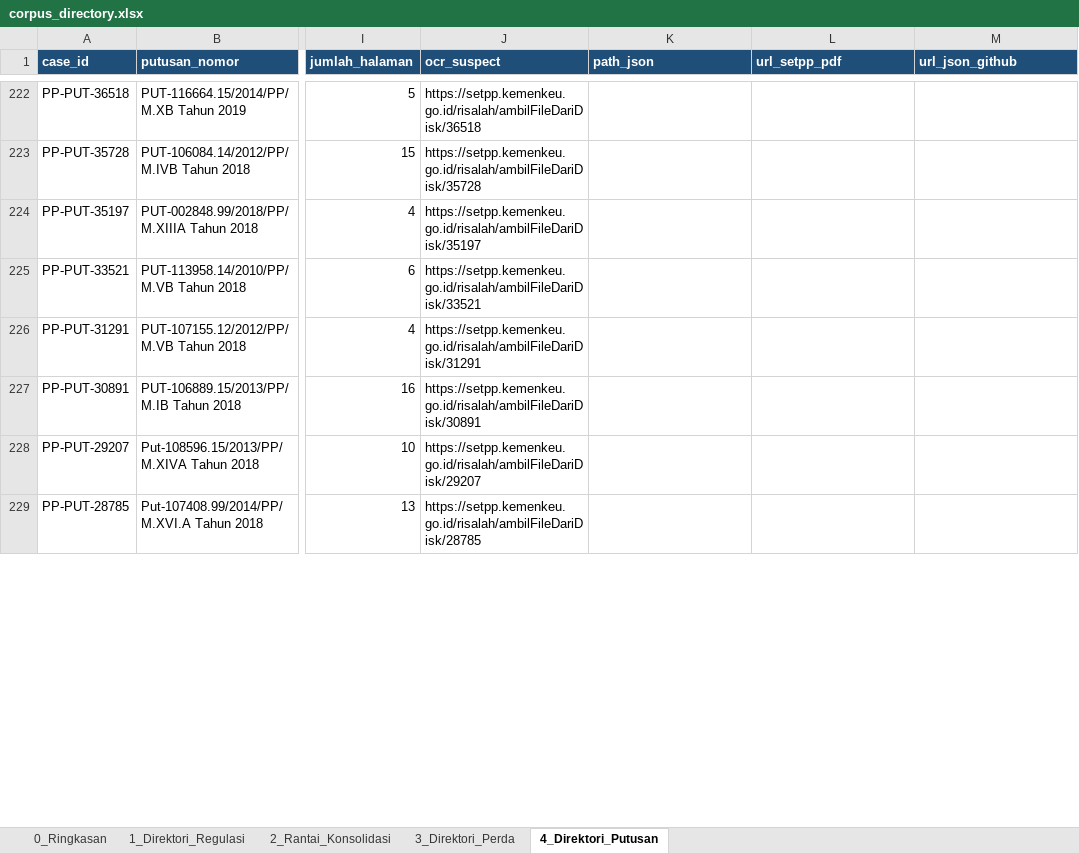
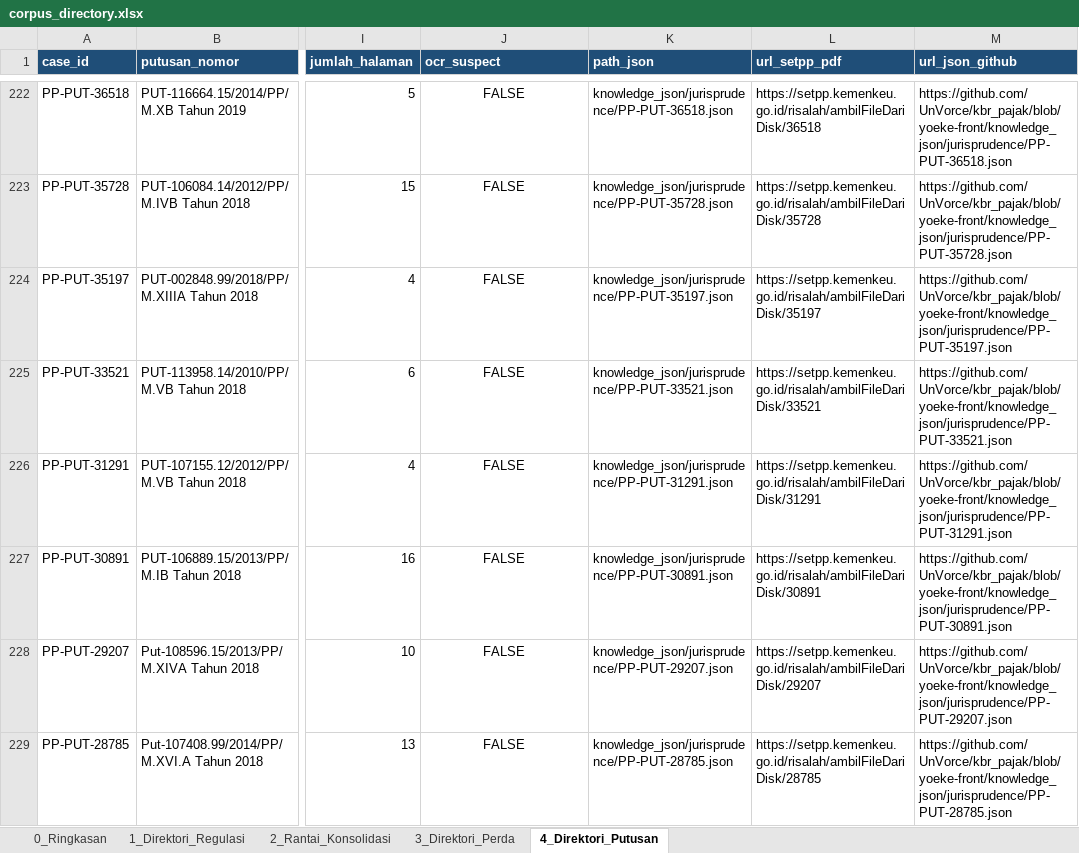
Before and after one commit to UnVorce/kbr_pajak, an Excel workbook: docs/corpus_directory.xlsx, sheet 4_Direktori_Putusan, drawn as a sheet; only a part is shown, gaps mark what is left out; values as stored, in another font and other column widths than the file's, no borders; the diff covers the shown part only; the diff names each change by its address in the sheet, - before the commit and + after, or states it on an @@ line.

Commit message:
fix(docs): perbaiki penyelarasan kolom, path lokal, dan URL resmi pada corpus_directory.xlsx

```diff
--- a/docs/corpus_directory.xlsx (sheet 4_Direktori_Putusan)
+++ b/docs/corpus_directory.xlsx (sheet 4_Direktori_Putusan)
-J222:J229 alignment: left
+J222:J229 alignment: center
-J222 (ocr_suspect): https://setpp.kemenkeu.go.id/risalah/ambilFileDariDisk/36518
+J222 (ocr_suspect): FALSE
-K222 (path_json): (empty)
+K222 (path_json): knowledge_json/jurisprudence/PP-PUT-36518.json
-L222 (url_setpp_pdf): (empty)
+L222 (url_setpp_pdf): https://setpp.kemenkeu.go.id/risalah/ambilFileDariDisk/36518
-M222 (url_json_github): (empty)
+M222 (url_json_github): https://github.com/UnVorce/kbr_pajak/blob/yoeke-front/knowledge_json/jurisprudence/PP-PUT-36518.json
-J223 (ocr_suspect): https://setpp.kemenkeu.go.id/risalah/ambilFileDariDisk/35728
+J223 (ocr_suspect): FALSE
-K223 (path_json): (empty)
+K223 (path_json): knowledge_json/jurisprudence/PP-PUT-35728.json
-L223 (url_setpp_pdf): (empty)
+L223 (url_setpp_pdf): https://setpp.kemenkeu.go.id/risalah/ambilFileDariDisk/35728
-M223 (url_json_github): (empty)
+M223 (url_json_github): https://github.com/UnVorce/kbr_pajak/blob/yoeke-front/knowledge_json/jurisprudence/PP-PUT-35728.json
-J224 (ocr_suspect): https://setpp.kemenkeu.go.id/risalah/ambilFileDariDisk/35197
+J224 (ocr_suspect): FALSE
-K224 (path_json): (empty)
+K224 (path_json): knowledge_json/jurisprudence/PP-PUT-35197.json
-L224 (url_setpp_pdf): (empty)
+L224 (url_setpp_pdf): https://setpp.kemenkeu.go.id/risalah/ambilFileDariDisk/35197
-M224 (url_json_github): (empty)
+M224 (url_json_github): https://github.com/UnVorce/kbr_pajak/blob/yoeke-front/knowledge_json/jurisprudence/PP-PUT-35197.json
-J225 (ocr_suspect): https://setpp.kemenkeu.go.id/risalah/ambilFileDariDisk/33521
+J225 (ocr_suspect): FALSE
-K225 (path_json): (empty)
+K225 (path_json): knowledge_json/jurisprudence/PP-PUT-33521.json
-L225 (url_setpp_pdf): (empty)
+L225 (url_setpp_pdf): https://setpp.kemenkeu.go.id/risalah/ambilFileDariDisk/33521
-M225 (url_json_github): (empty)
+M225 (url_json_github): https://github.com/UnVorce/kbr_pajak/blob/yoeke-front/knowledge_json/jurisprudence/PP-PUT-33521.json
-J226 (ocr_suspect): https://setpp.kemenkeu.go.id/risalah/ambilFileDariDisk/31291
+J226 (ocr_suspect): FALSE
-K226 (path_json): (empty)
+K226 (path_json): knowledge_json/jurisprudence/PP-PUT-31291.json
-L226 (url_setpp_pdf): (empty)
+L226 (url_setpp_pdf): https://setpp.kemenkeu.go.id/risalah/ambilFileDariDisk/31291
-M226 (url_json_github): (empty)
+M226 (url_json_github): https://github.com/UnVorce/kbr_pajak/blob/yoeke-front/knowledge_json/jurisprudence/PP-PUT-31291.json
-J227 (ocr_suspect): https://setpp.kemenkeu.go.id/risalah/ambilFileDariDisk/30891
+J227 (ocr_suspect): FALSE
-K227 (path_json): (empty)
+K227 (path_json): knowledge_json/jurisprudence/PP-PUT-30891.json
-L227 (url_setpp_pdf): (empty)
+L227 (url_setpp_pdf): https://setpp.kemenkeu.go.id/risalah/ambilFileDariDisk/30891
-M227 (url_json_github): (empty)
+M227 (url_json_github): https://github.com/UnVorce/kbr_pajak/blob/yoeke-front/knowledge_json/jurisprudence/PP-PUT-30891.json
-J228 (ocr_suspect): https://setpp.kemenkeu.go.id/risalah/ambilFileDariDisk/29207
+J228 (ocr_suspect): FALSE
-K228 (path_json): (empty)
+K228 (path_json): knowledge_json/jurisprudence/PP-PUT-29207.json
-L228 (url_setpp_pdf): (empty)
+L228 (url_setpp_pdf): https://setpp.kemenkeu.go.id/risalah/ambilFileDariDisk/29207
-M228 (url_json_github): (empty)
+M228 (url_json_github): https://github.com/UnVorce/kbr_pajak/blob/yoeke-front/knowledge_json/jurisprudence/PP-PUT-29207.json
-J229 (ocr_suspect): https://setpp.kemenkeu.go.id/risalah/ambilFileDariDisk/28785
+J229 (ocr_suspect): FALSE
-K229 (path_json): (empty)
+K229 (path_json): knowledge_json/jurisprudence/PP-PUT-28785.json
-L229 (url_setpp_pdf): (empty)
+L229 (url_setpp_pdf): https://setpp.kemenkeu.go.id/risalah/ambilFileDariDisk/28785
-M229 (url_json_github): (empty)
+M229 (url_json_github): https://github.com/UnVorce/kbr_pajak/blob/yoeke-front/knowledge_json/jurisprudence/PP-PUT-28785.json
```
Also changed, not shown: 52 added rows, 46 edited cells and cell formats elsewhere in this sheet, sheet 1_Direktori_Regulasi, sheet 0_Ringkasan.
